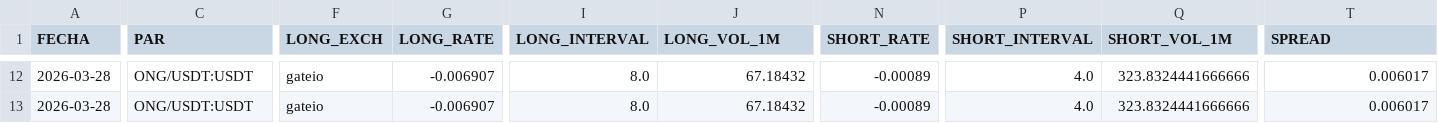
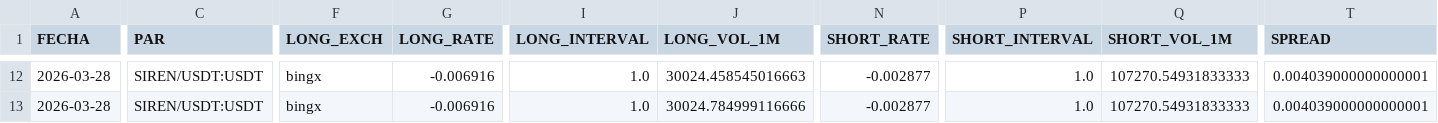
Before and after one commit to quant-ai-bit/antigravity, a CSV file: advanced_opportunities.csv, drawn as a sheet; only a part is shown, gaps mark what is left out; the diff covers the shown part only; the diff names each change by its address in the sheet, - before the commit and + after, or states it on an @@ line.

```diff
--- a/advanced_opportunities.csv
+++ b/advanced_opportunities.csv
-C12:C13 (PAR): ONG/USDT:USDT
+C12:C13 (PAR): SIREN/USDT:USDT
-F12:F13 (LONG_EXCH): gateio
+F12:F13 (LONG_EXCH): bingx
-G12:G13 (LONG_RATE): -0.006907
+G12:G13 (LONG_RATE): -0.006916
-I12:I13 (LONG_INTERVAL): 8.0
+I12:I13 (LONG_INTERVAL): 1.0
-J12 (LONG_VOL_1M): 67.18432
+J12 (LONG_VOL_1M): 30024.458545016663
-N12:N13 (SHORT_RATE): -0.00089
+N12:N13 (SHORT_RATE): -0.002877
-P12:P13 (SHORT_INTERVAL): 4.0
+P12:P13 (SHORT_INTERVAL): 1.0
-Q12:Q13 (SHORT_VOL_1M): 323.8324441666666
+Q12:Q13 (SHORT_VOL_1M): 107270.54931833333
-T12:T13 (SPREAD): 0.006017
+T12:T13 (SPREAD): 0.004039000000000001
-J13 (LONG_VOL_1M): 67.18432
+J13 (LONG_VOL_1M): 30024.784999116666
```
Also changed, not shown: 100 edited cells elsewhere in this file, 1 other file.
